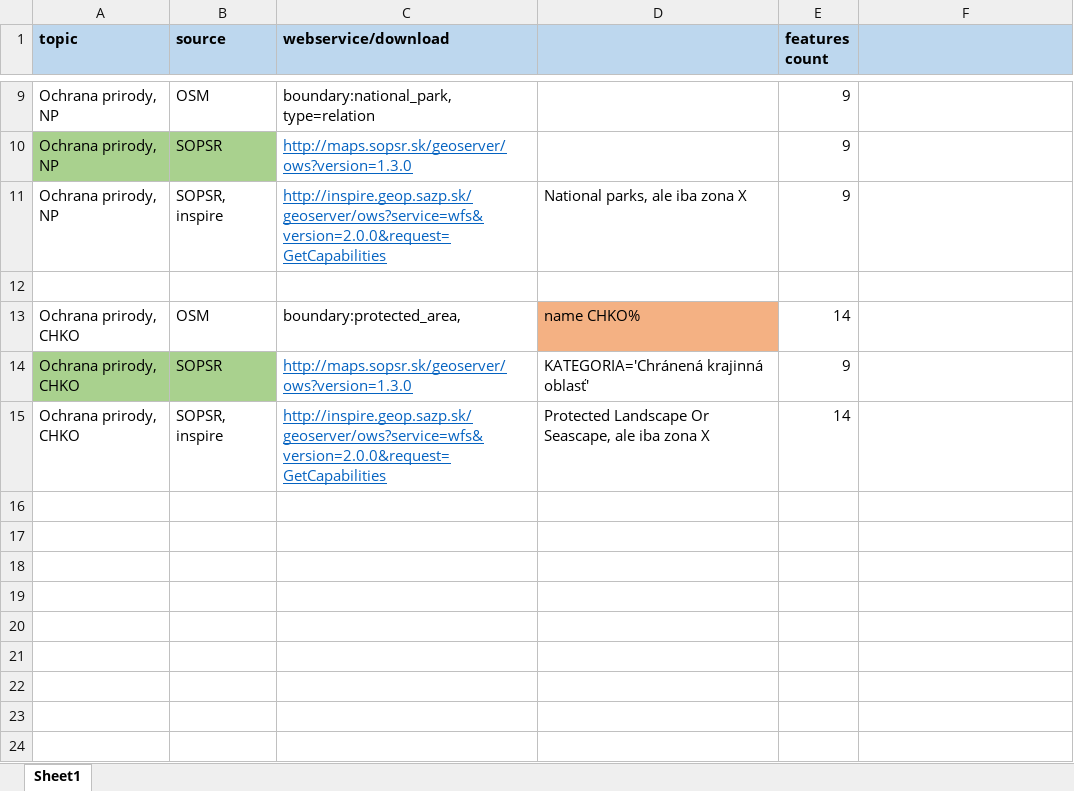
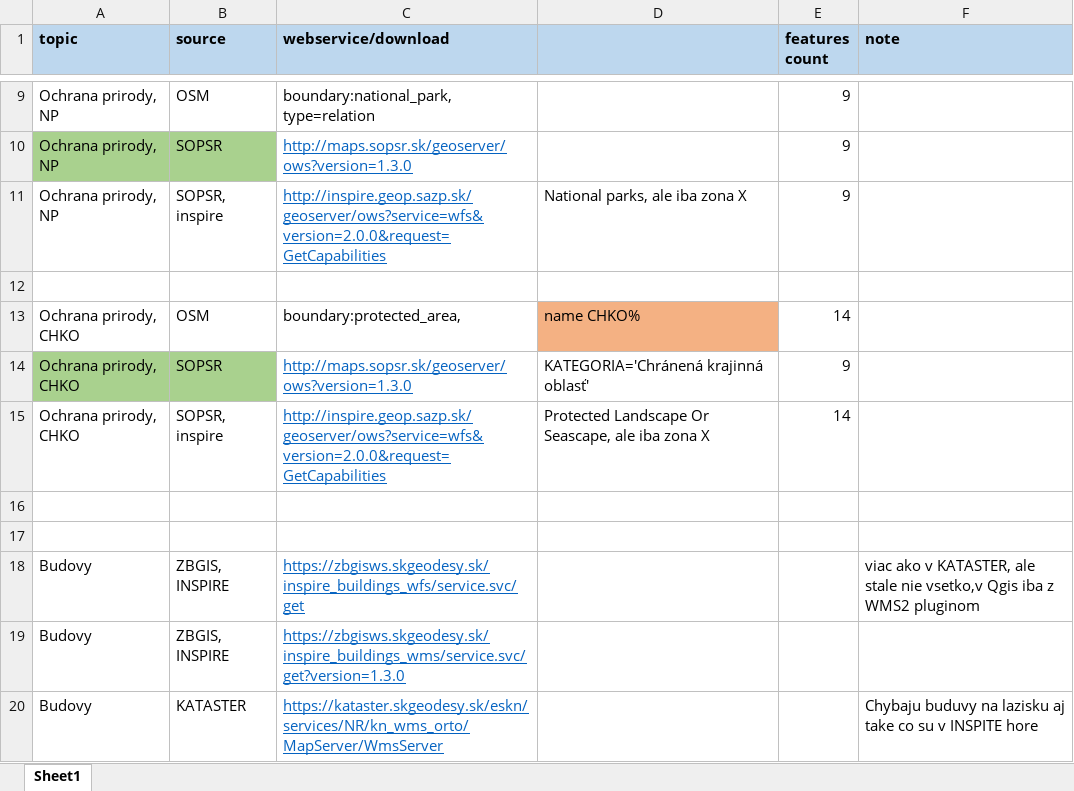
Before and after one commit to ainthek/map-projects, an Excel workbook: docs/my-data-sources.xlsx, sheet Sheet1, drawn as a sheet; only a part is shown, gaps mark what is left out; values as stored, in another font and other column widths than the file's, no borders; the diff names each change by its address in the sheet, - before the commit and + after, or states it on an @@ line.

```diff
--- a/docs/my-data-sources.xlsx (sheet Sheet1)
+++ b/docs/my-data-sources.xlsx (sheet Sheet1)
-F1: (empty)
+F1: note
+row 16: (empty)
+row 17: (empty)
+row 18: Budovy | ZBGIS, INSPIRE | https://zbgisws.skgeodesy.sk/inspire_buildings_wfs/service.svc/get |  |  | viac ako v KATASTER, ale stale nie vsetko,v Qgis iba z WMS2 pluginom
+row 19: Budovy | ZBGIS, INSPIRE | https://zbgisws.skgeodesy.sk/inspire_buildings_wms/service.svc/get?version=1.3.0
+row 20: Budovy | KATASTER | https://kataster.skgeodesy.sk/eskn/services/NR/kn_wms_orto/MapServer/WmsServer |  |  | Chybaju buduvy na lazisku aj take co su v INSPITE hore
```
Also changed, not shown: 4 other files.
